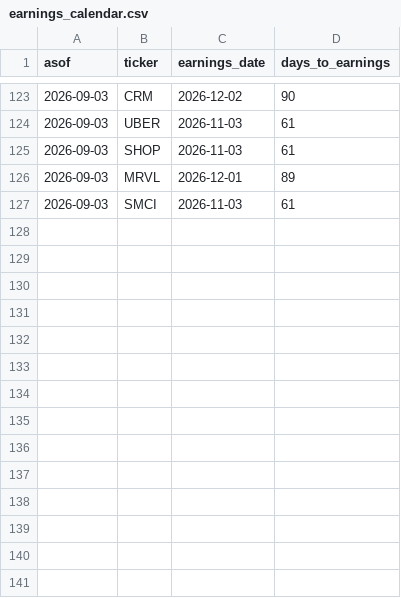
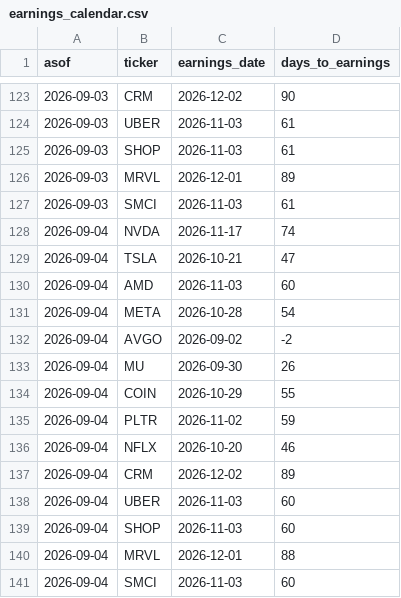
Before and after one commit to PandaGrdn/options_screener, a CSV file: earnings_calendar.csv, drawn as a sheet; only a part is shown, gaps mark what is left out; the diff names each change by its address in the sheet, - before the commit and + after, or states it on an @@ line.

```diff
--- a/earnings_calendar.csv
+++ b/earnings_calendar.csv
+row 128: 2026-09-04 | NVDA | 2026-11-17 | 74
+row 129: 2026-09-04 | TSLA | 2026-10-21 | 47
+row 130: 2026-09-04 | AMD | 2026-11-03 | 60
+row 131: 2026-09-04 | META | 2026-10-28 | 54
+row 132: 2026-09-04 | AVGO | 2026-09-02 | -2
+row 133: 2026-09-04 | MU | 2026-09-30 | 26
+row 134: 2026-09-04 | COIN | 2026-10-29 | 55
+row 135: 2026-09-04 | PLTR | 2026-11-02 | 59
+row 136: 2026-09-04 | NFLX | 2026-10-20 | 46
+row 137: 2026-09-04 | CRM | 2026-12-02 | 89
+row 138: 2026-09-04 | UBER | 2026-11-03 | 60
+row 139: 2026-09-04 | SHOP | 2026-11-03 | 60
+row 140: 2026-09-04 | MRVL | 2026-12-01 | 88
+row 141: 2026-09-04 | SMCI | 2026-11-03 | 60
```
Also changed, not shown: data/forecasts.csv, underlying_history.csv, 4 other files.
